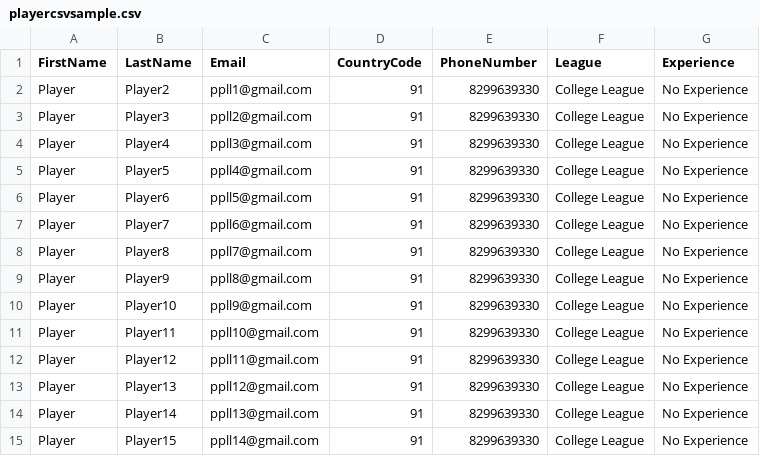
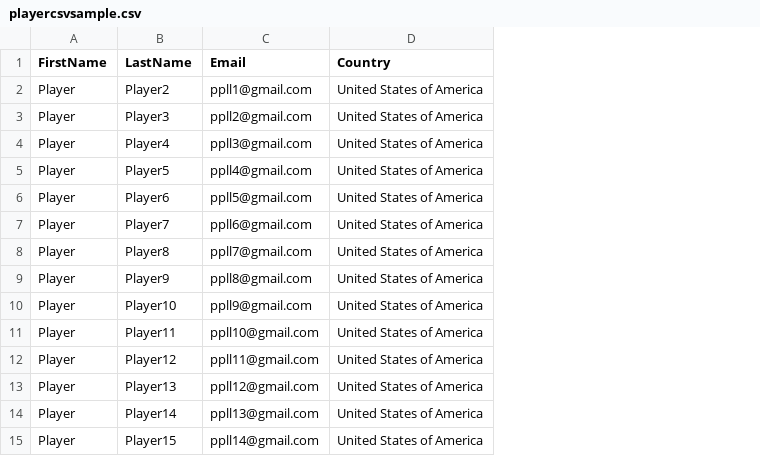
Before and after one commit to AarnaTechLko/d1notes, a CSV file: public/playercsvsample.csv, drawn as a sheet; removed rows and columns are numbered as before the commit, all else as after; the diff names each change by its address in the sheet, - before the commit and + after, or states it on an @@ line.

```diff
--- a/public/playercsvsample.csv
+++ b/public/playercsvsample.csv
-column D (CountryCode), rows 2-15: all 91
-column E (PhoneNumber), rows 2-15: all 8299639330
-column F (League), rows 2-15: all College League
-column G (Experience), rows 2-15: all No Experience
+column D (Country), rows 2-15: all United States of America
```
Also changed, not shown: public/CoachCsvSample.csv, 6 other files.
